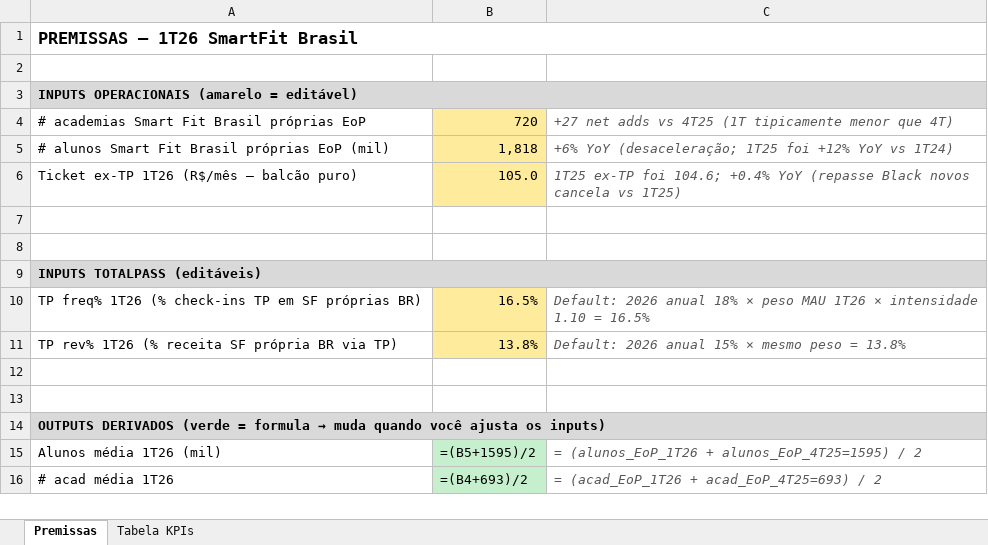
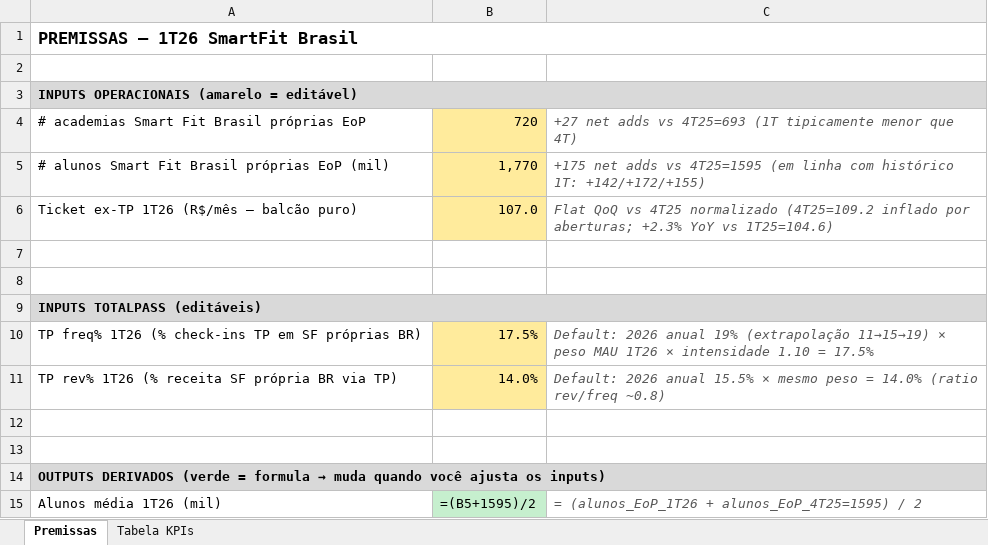
Before and after one commit to diogobodas/equity-wiki, an Excel workbook: analises/smartfit_kpis_1T26_estimate.xlsx, sheet Premissas, drawn as a sheet; only a part is shown; the shorter side is filled out with more unchanged rows; values as stored, in another font and other column widths than the file's, no borders; formulas without a stored value are shown as written; the diff names each change by its address in the sheet, - before the commit and + after, or states it on an @@ line.

```diff
--- a/analises/smartfit_kpis_1T26_estimate.xlsx (sheet Premissas)
+++ b/analises/smartfit_kpis_1T26_estimate.xlsx (sheet Premissas)
-C4: …adds vs 4T25 (1T tipicamente…
+C4: …adds vs 4T25=693 (1T tipicamente…
-B5: 1,818
+B5: 1,770
-C5: +6% YoY (desaceleração; 1T25 foi +12% YoY vs 1T24)
+C5: +175 net adds vs 4T25=1595 (em linha com histórico 1T: +142/+172/+155)
-B6: 105.0
+B6: 107.0
-C6: 1T25 ex-TP foi 104.6; +0.4% YoY (repasse Black novos cancela vs 1T25)
+C6: Flat QoQ vs 4T25 normalizado (4T25=109.2 inflado por aberturas; +2.3% YoY vs 1T25=104.6)
-B10: 16.5%
+B10: 17.5%
-C10: …2026 anual 18% × peso MAU 1T26 × intensidade 1.10 = 16.5%
+C10: …2026 anual 19% (extrapolação 11→15→19) × peso MAU 1T26 × intensidade 1.10 = 17.5%
-B11: 13.8%
+B11: 14.0%
-C11: …2026 anual 15% × mesmo peso = 13.8%
+C11: …2026 anual 15.5% × mesmo peso = 14.0% (ratio rev/freq ~0.8)
```
Also changed, not shown: 1 other file.
